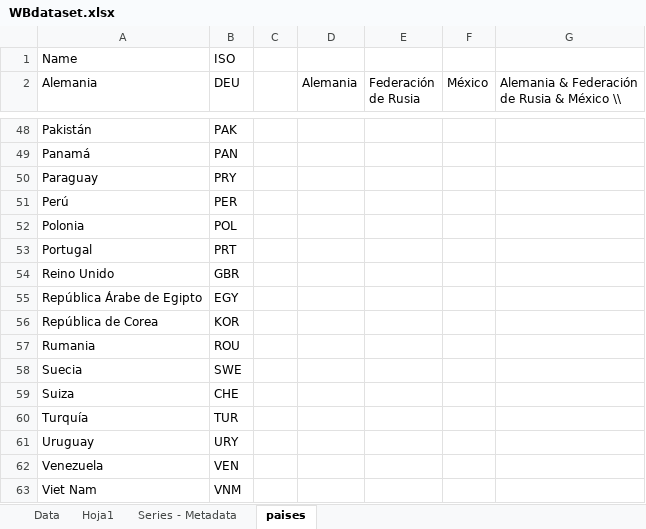
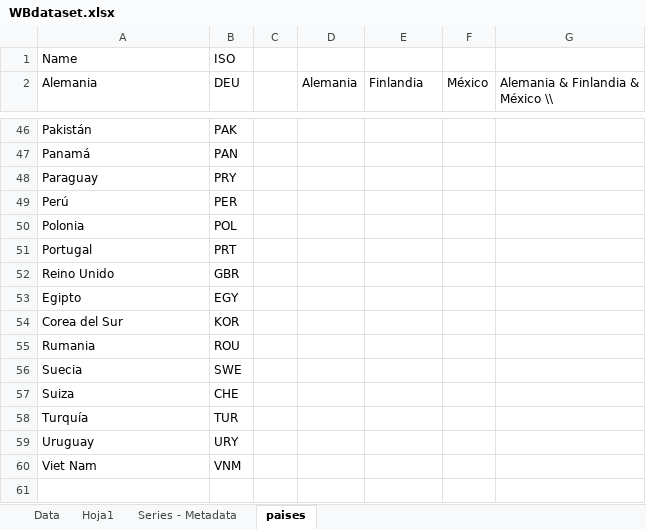
Before and after one commit to valegrei/gdp-growth-forecast, an Excel workbook: gdp_growth_forecasting/data/WBdataset.xlsx, sheet paises, drawn as a sheet; only a part is shown, gaps mark what is left out; values as stored, in another font and other column widths than the file's, no borders; removed rows and columns are numbered as before the commit, all else as after; the diff covers the shown part only; the diff names each change by its address in the sheet, - before the commit and + after, or states it on an @@ line.

Commit message:
paises

```diff
--- a/gdp_growth_forecasting/data/WBdataset.xlsx (sheet paises)
+++ b/gdp_growth_forecasting/data/WBdataset.xlsx (sheet paises)
-E2: Federación de Rusia
+E2: Finlandia
-G2: Alemania & Federación de Rusia & México \\
+G2: Alemania & Finlandia & México \\
-A53 (Alemania): República Árabe de Egipto
+A53 (Alemania): Egipto
-A54 (Alemania): República de Corea
+A54 (Alemania): Corea del Sur
-row 62: Venezuela | VEN
```
Also changed, not shown: 1 added row, 3 removed rows and 48 edited cells elsewhere in this sheet, 1 other file.
